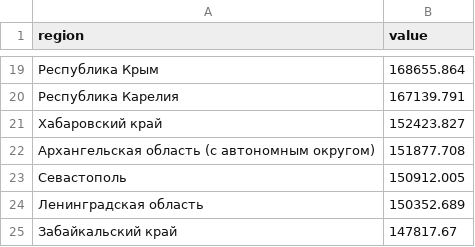
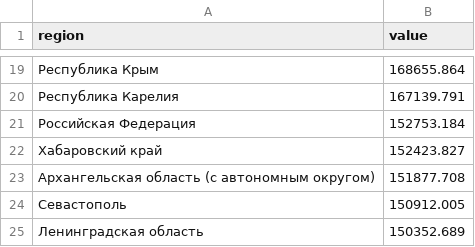
Before and after one commit to f-kravchenko/mipt-spring-2026-prak-spacial-distribution, a CSV file: data/raw/budget_revenue_per_1k_by_region.csv, drawn as a sheet; only a part is shown, gaps mark what is left out; the shorter side is filled out with more unchanged rows.

```diff
--- a/data/raw/budget_revenue_per_1k_by_region.csv
+++ b/data/raw/budget_revenue_per_1k_by_region.csv
@@ -20,2 +20,3 @@ region,value
 Республика Карелия,167139.791
+Российская Федерация,152753.184
 Хабаровский край,152423.827
```
Also changed, not shown: data/raw/emissions_per_capita_by_region.csv, data/raw/vtno_investments_per_1k_by_region.csv, 1 other file.
